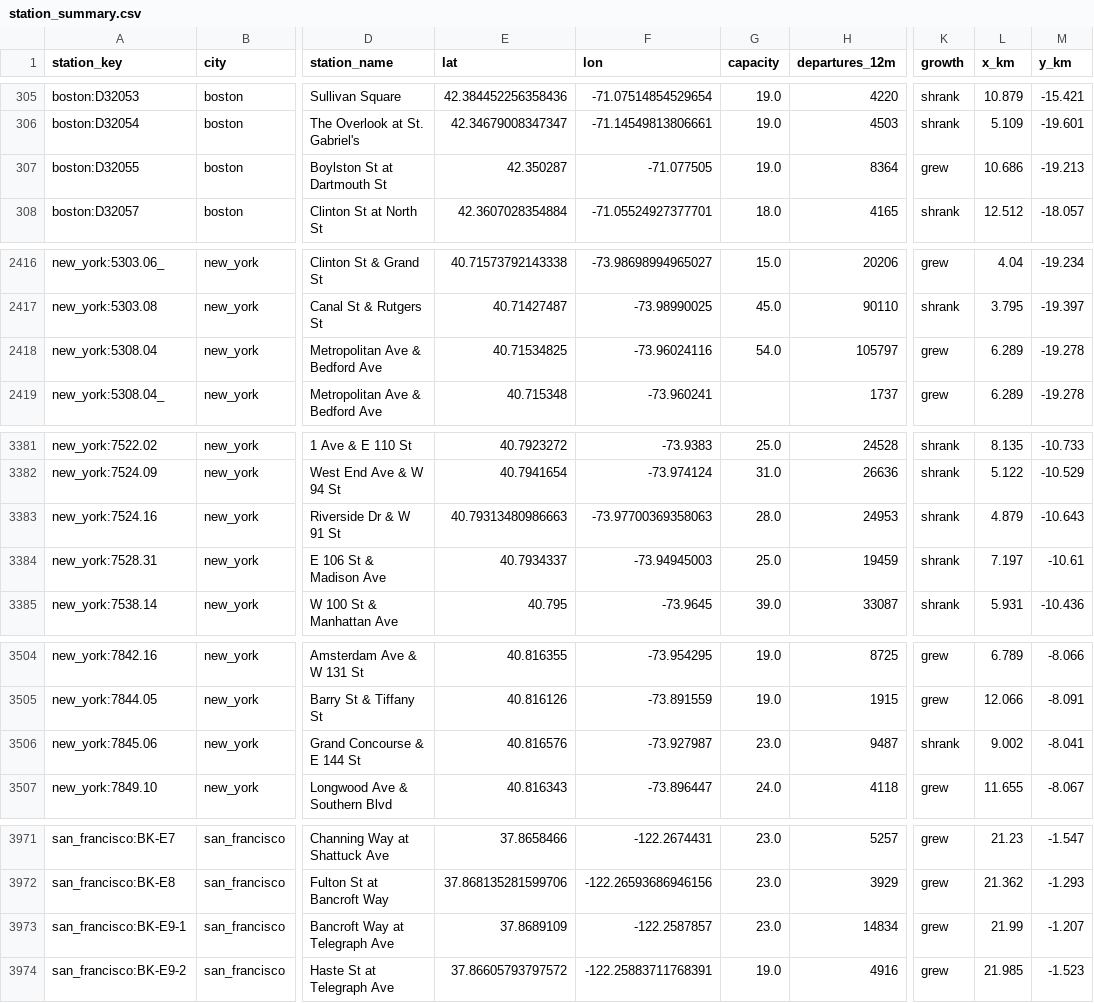
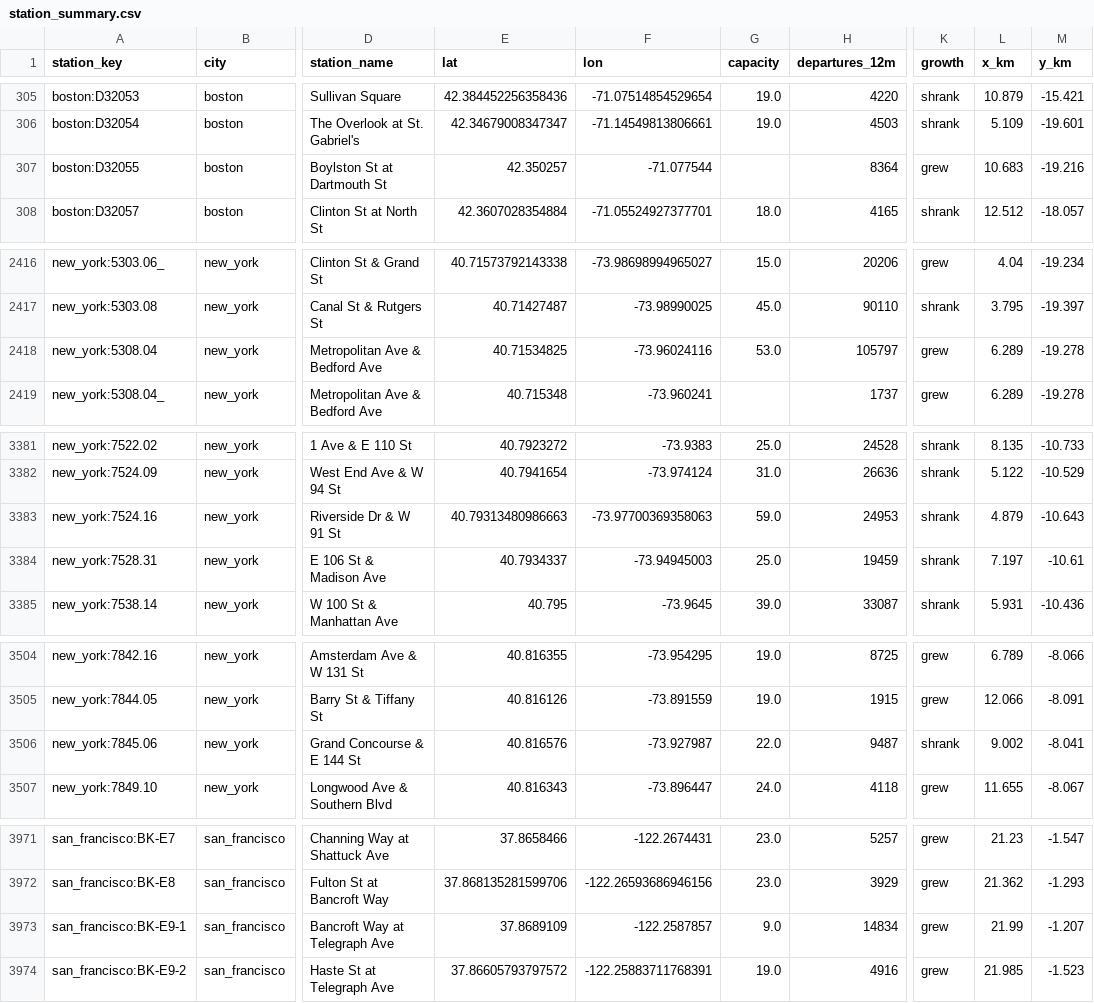
Before and after one commit to databites-tech/us-bikeshare-pipeline, a CSV file: data/tables/station_summary.csv, drawn as a sheet; only a part is shown, gaps mark what is left out; the diff covers the shown part only; the diff names each change by its address in the sheet, - before the commit and + after, or states it on an @@ line.

```diff
--- a/data/tables/station_summary.csv
+++ b/data/tables/station_summary.csv
-E307 (lat): 42.350287
+E307 (lat): 42.350257
-F307 (lon): -71.077505
+F307 (lon): -71.077544
-G307 (capacity): 19.0
+G307 (capacity): (empty)
-L307 (x_km): 10.686
+L307 (x_km): 10.683
-M307 (y_km): -19.213
+M307 (y_km): -19.216
-G2418 (capacity): 54.0
+G2418 (capacity): 53.0
-G3383 (capacity): 28.0
+G3383 (capacity): 59.0
-G3506 (capacity): 23.0
+G3506 (capacity): 22.0
-G3973 (capacity): 23.0
+G3973 (capacity): 9.0
```
Also changed, not shown: 4 edited cells elsewhere in this file, data/tables/status_city_hourly.csv, 1 other file.
